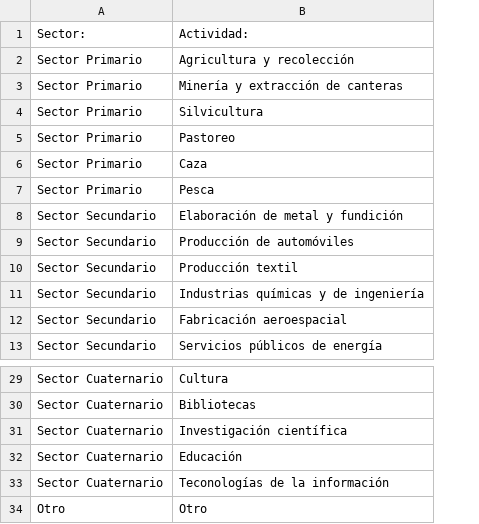
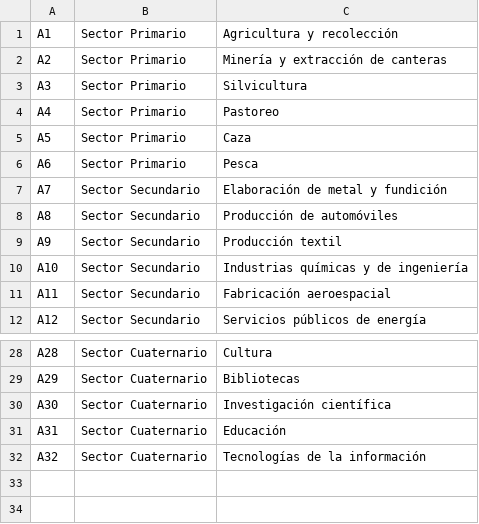
Before and after one commit to anipchile/encuesta_2016, a CSV file: 2018/listas/sectors_of_economy_spanish.csv, drawn as a sheet; only a part is shown, gaps mark what is left out; removed rows and columns are numbered as before the commit, all else as after; the diff names each change by its address in the sheet, - before the commit and + after, or states it on an @@ line.

Commit message:
Encuesta 2018 lista para partir.

```diff
--- a/2018/listas/sectors_of_economy_spanish.csv
+++ b/2018/listas/sectors_of_economy_spanish.csv
+column A, rows 1-12: A1 | A2 | A3 | A4 | A5 | A6 | A7 | A8 | A9 | A10 | A11 | A12; rows 28-32: A28 | A29 | A30 | A31 | A32
-row 1: Sector: | Actividad:
-C32: Teconologías de la información
+C32: Tecnologías de la información
-row 34: Otro | Otro
```
Also changed, not shown: 2018/listas/country_list_spanish.csv, 6 other files.
